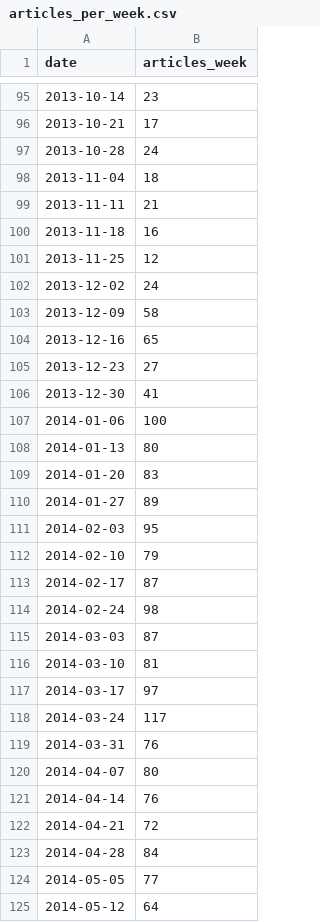
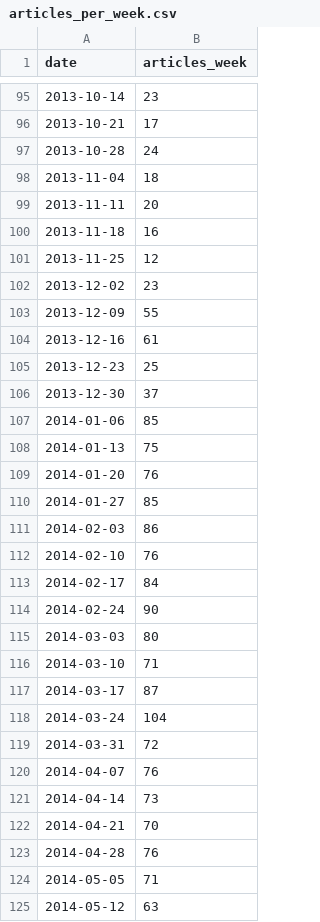
Before and after one commit to iyounus/iyounus.github.io, a CSV file: static/articles_per_week.csv, drawn as a sheet; only a part is shown, gaps mark what is left out; the diff covers the shown part only.

```diff
--- a/static/articles_per_week.csv
+++ b/static/articles_per_week.csv
@@ -98,28 +98,28 @@ date,articles_week
 2013-11-04,18
-2013-11-11,21
+2013-11-11,20
 2013-11-18,16
 2013-11-25,12
-2013-12-02,24
-2013-12-09,58
-2013-12-16,65
-2013-12-23,27
-2013-12-30,41
-2014-01-06,100
-2014-01-13,80
-2014-01-20,83
-2014-01-27,89
-2014-02-03,95
-2014-02-10,79
-2014-02-17,87
-2014-02-24,98
-2014-03-03,87
-2014-03-10,81
-2014-03-17,97
-2014-03-24,117
-2014-03-31,76
-2014-04-07,80
-2014-04-14,76
-2014-04-21,72
-2014-04-28,84
-2014-05-05,77
-2014-05-12,64
+2013-12-02,23
+2013-12-09,55
+2013-12-16,61
+2013-12-23,25
+2013-12-30,37
+2014-01-06,85
+2014-01-13,75
+2014-01-20,76
+2014-01-27,85
+2014-02-03,86
+2014-02-10,76
+2014-02-17,84
+2014-02-24,90
+2014-03-03,80
+2014-03-10,71
+2014-03-17,87
+2014-03-24,104
+2014-03-31,72
+2014-04-07,76
+2014-04-14,73
+2014-04-21,70
+2014-04-28,76
+2014-05-05,71
+2014-05-12,63
```
Also changed, not shown: 85 edited cells elsewhere in this file, static/articles_per_topic.csv, 31 other files.
